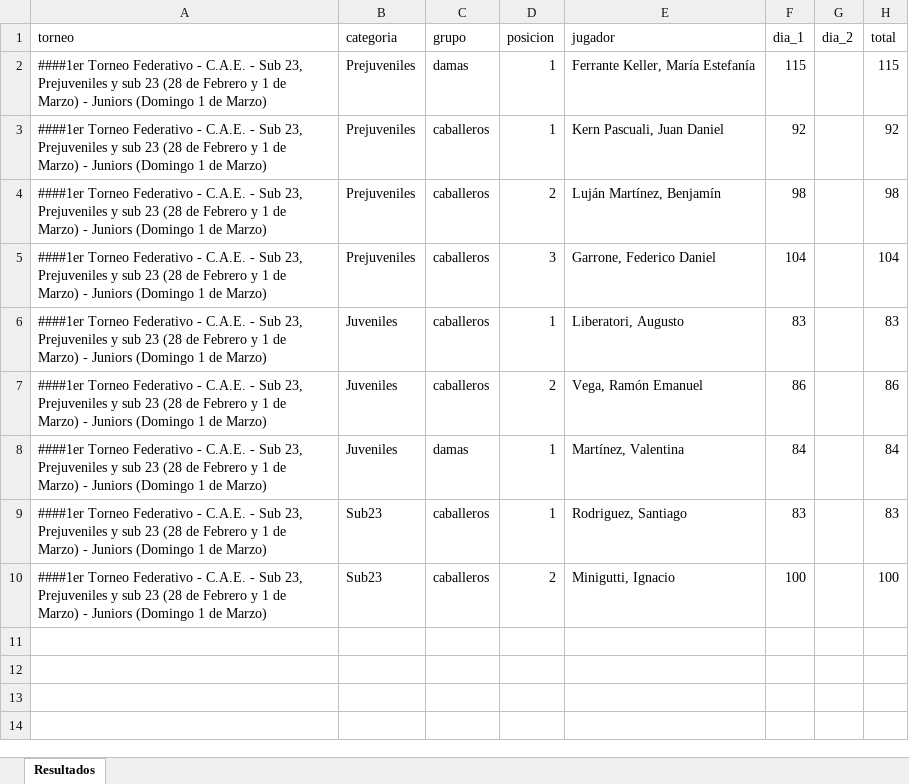
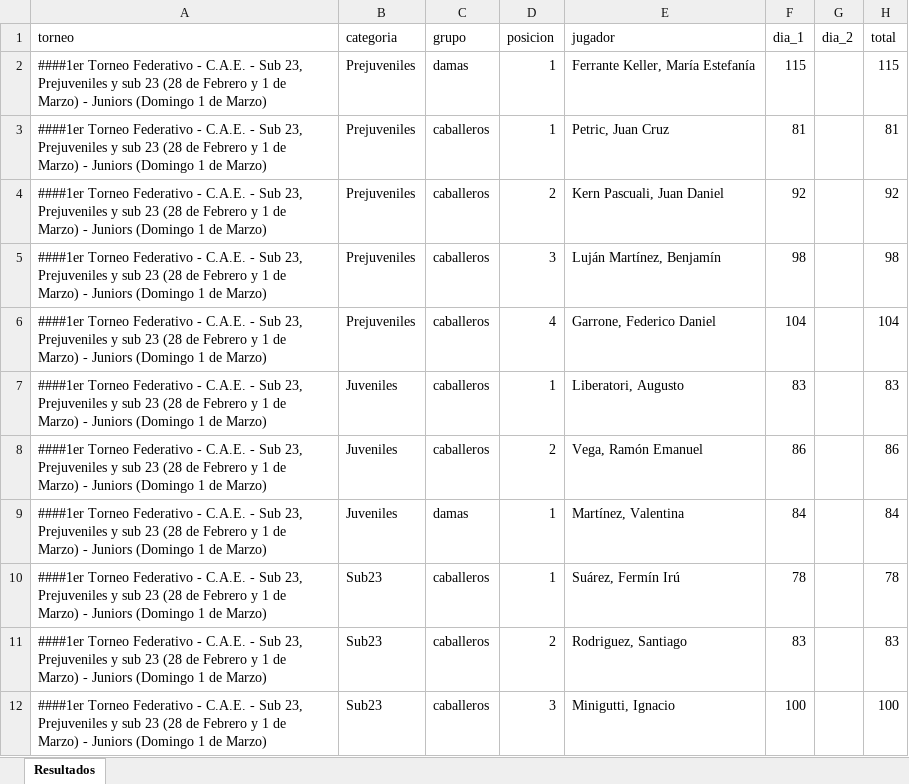
Before and after one commit to enriqueif/resultadosfeg, an Excel workbook: docs/resultados.xlsx, sheet Resultados, drawn as a sheet; values as stored, in another font and other column widths than the file's, no borders; addresses are those after the commit; the diff names each change by its address in the sheet, - before the commit and + after, or states it on an @@ line.

Commit message:
Update resultados - 2026-02-28 16:47:58

```diff
--- a/docs/resultados.xlsx (sheet Resultados)
+++ b/docs/resultados.xlsx (sheet Resultados)
+row 3: ####1er Torneo Federativo - C.A.E. - Sub 23, Prejuveniles y sub 23 (28 de Febrero y 1 de Marzo) - Juniors (Domingo 1 de Marzo) | Prejuveniles | caballeros | 1 | Petric, Juan Cruz | 81 |  | 81
-D4 (posicion): 1
+D4 (posicion): 2
-D5 (posicion): 2
+D5 (posicion): 3
-D6 (posicion): 3
+D6 (posicion): 4
+row 10: ####1er Torneo Federativo - C.A.E. - Sub 23, Prejuveniles y sub 23 (28 de Febrero y 1 de Marzo) - Juniors (Domingo 1 de Marzo) | Sub23 | caballeros | 1 | Suárez, Fermín Irú | 78 |  | 78
-D11 (posicion): 1
+D11 (posicion): 2
-D12 (posicion): 2
+D12 (posicion): 3
```
Also changed, not shown: 2 other files.
